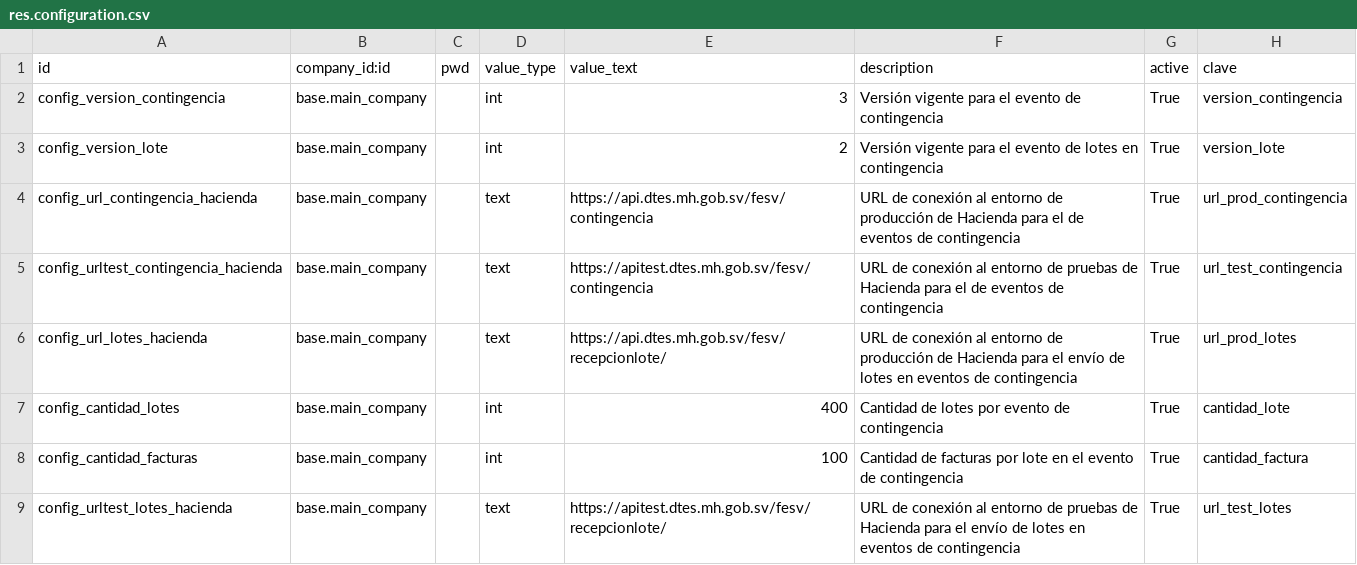
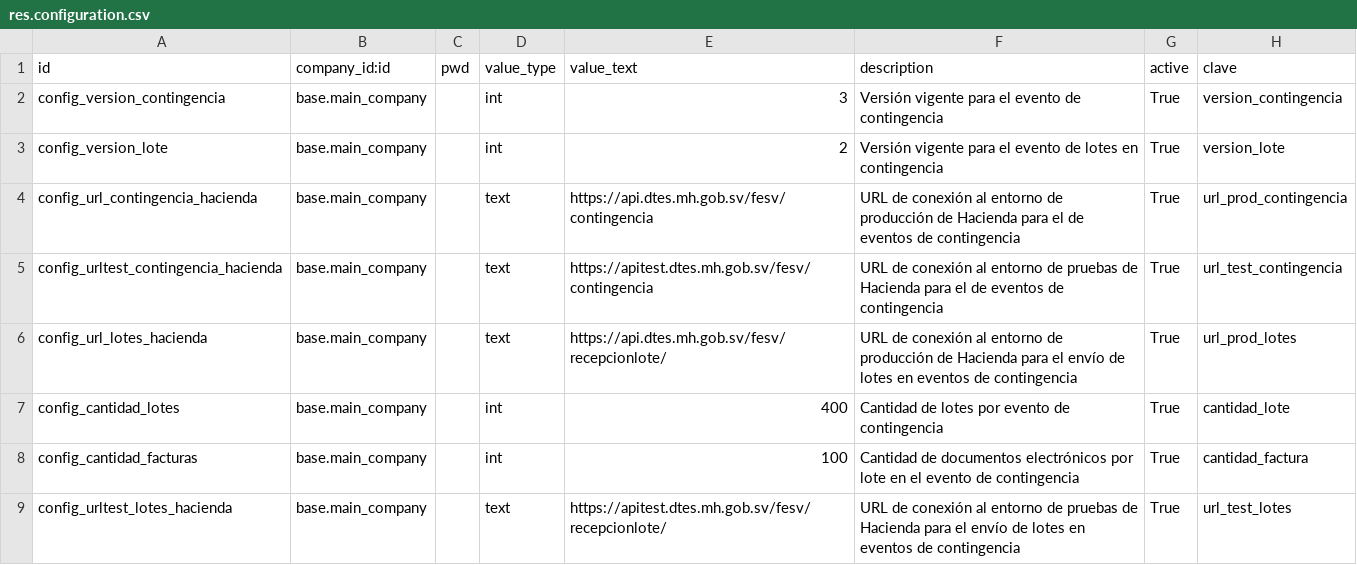
Before and after one commit to informaticaincoe/fe, a CSV file: location/l10n_sv_hacienda_contingencia/data/res.configuration.csv, drawn as a sheet.

```diff
--- a/location/l10n_sv_hacienda_contingencia/data/res.configuration.csv
+++ b/location/l10n_sv_hacienda_contingencia/data/res.configuration.csv
@@ -7,3 +7,3 @@ config_url_lotes_hacienda,base.main_company,,text,https://api.dtes.mh.gob.sv/fes
 config_cantidad_lotes,base.main_company,,int,400,Cantidad de lotes por evento de contingencia,True,cantidad_lote
-config_cantidad_facturas,base.main_company,,int,100,Cantidad de facturas por lote en el evento de contingencia,True,cantidad_factura
+config_cantidad_facturas,base.main_company,,int,100,Cantidad de documentos electrónicos por lote en el evento de contingencia,True,cantidad_factura
 config_urltest_lotes_hacienda,base.main_company,,text,https://apitest.dtes.mh.gob.sv/fesv/recepcionlote/,URL de conexión al entorno de pruebas de Hacienda para el envío de lotes en eventos de contingencia,True,url_test_lotes
```
Also changed, not shown: location/l10n_sv_haciendaws_fe/data/res.configuration.csv, 3 other files.
